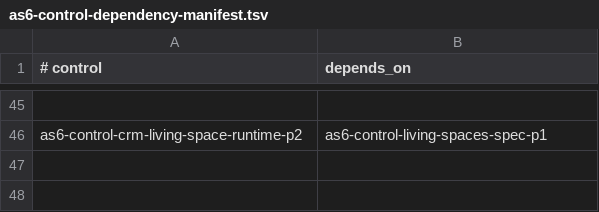
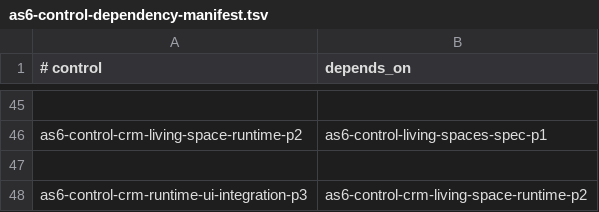
Before and after one commit to sirius11101969/ai-platform, a TSV file: ops/registry/as6-control-dependency-manifest.tsv, drawn as a sheet; only a part is shown, gaps mark what is left out; the diff names each change by its address in the sheet, - before the commit and + after, or states it on an @@ line.

Commit message:
feat: integrate CRM living space runtime into UI p3

```diff
--- a/ops/registry/as6-control-dependency-manifest.tsv
+++ b/ops/registry/as6-control-dependency-manifest.tsv
+row 47: (empty)
+row 48: as6-control-crm-runtime-ui-integration-p3 | as6-control-crm-living-space-runtime-p2
```
Also changed, not shown: 15 other files.
